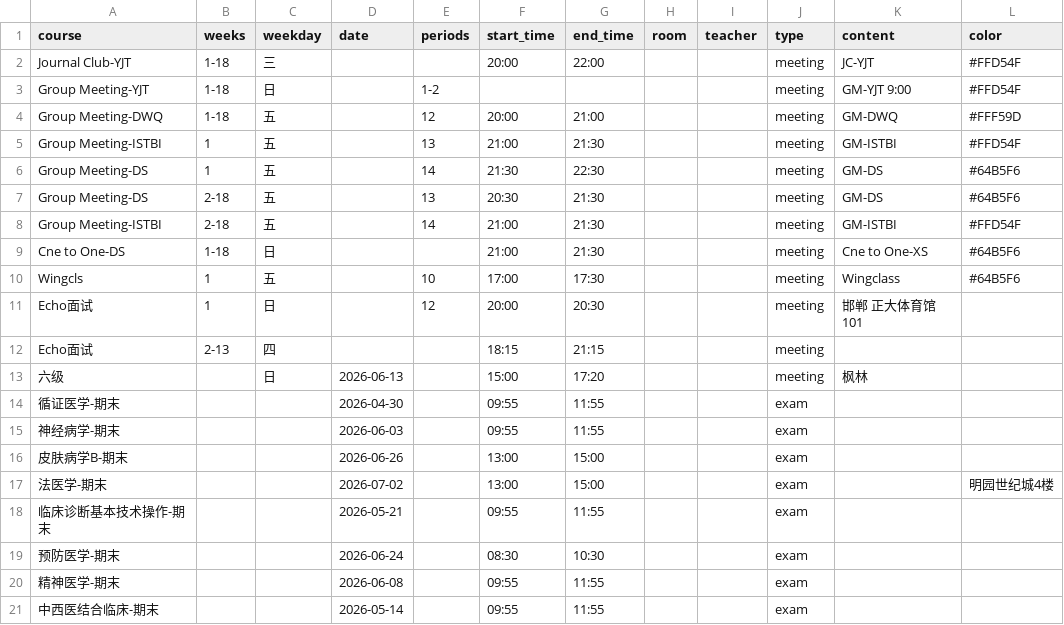
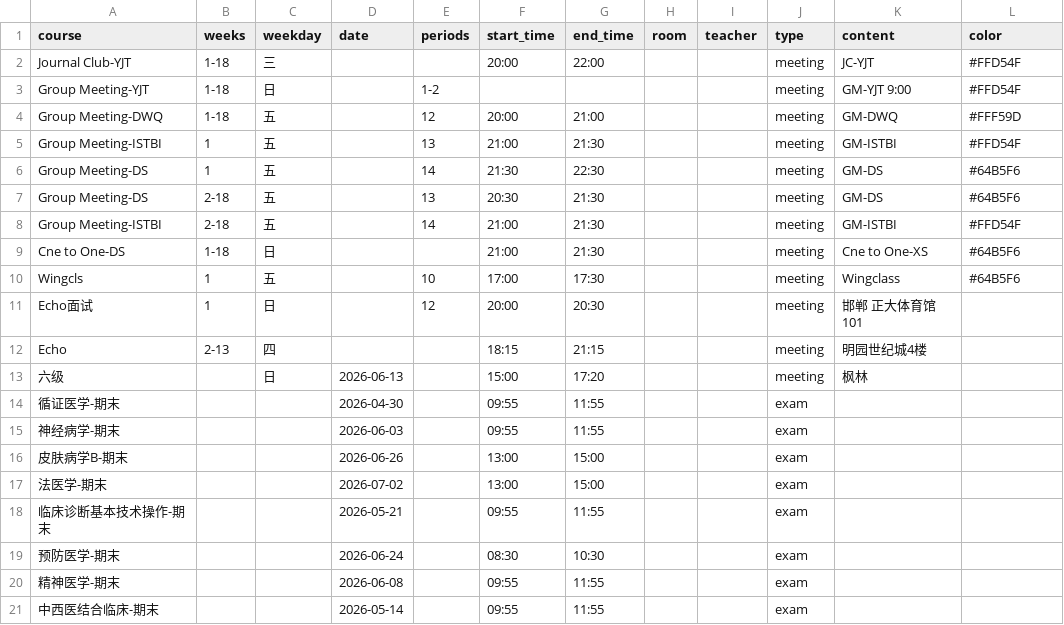
Before and after one commit to CZHanoi/blog, a CSV file: src/.vuepress/public/ashoka-events.csv, drawn as a sheet.

Commit message:
EchoYeah

```diff
--- a/src/.vuepress/public/ashoka-events.csv
+++ b/src/.vuepress/public/ashoka-events.csv
@@ -11,3 +11,3 @@ Wingcls,1,五,, 10,17:00,17:30,,,meeting,Wingclass,#64B5F6
 Echo面试,1,日,, 12,20:00,20:30,,,meeting,邯郸 正大体育馆101,
-Echo面试,2-13,四,, ,18:15,21:15,,,meeting,,
+Echo,2-13,四,, ,18:15,21:15,,,meeting,明园世纪城4楼,
 六级,,日,2026-06-13, ,15:00,17:20,,,meeting,枫林,
@@ -16,3 +16,3 @@ Echo面试,2-13,四,, ,18:15,21:15,,,meeting,,
 皮肤病学B-期末,,,2026-06-26,,13:00,15:00, , ,exam,,
-法医学-期末,,,2026-07-02,,13:00,15:00, , ,exam,,明园世纪城4楼
+法医学-期末,,,2026-07-02,,13:00,15:00, , ,exam,,
 临床诊断基本技术操作-期末,,,2026-05-21,,09:55,11:55, , ,exam,,
```
